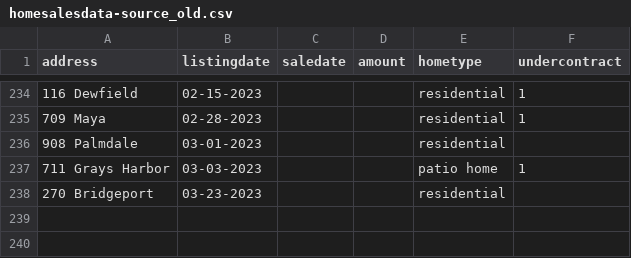
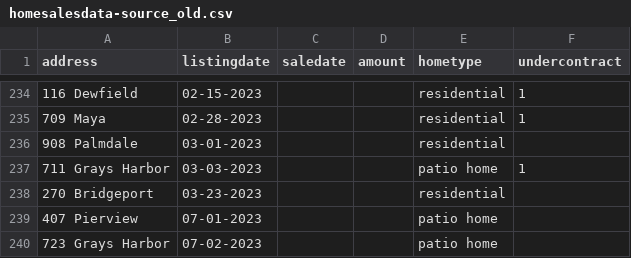
Before and after one commit to robhanssen/glenlake-homesales, a CSV file: sources/homesalesdata-source_old.csv, drawn as a sheet; only a part is shown, gaps mark what is left out.

Commit message:
new listings - for sale by owner

```diff
--- a/sources/homesalesdata-source_old.csv
+++ b/sources/homesalesdata-source_old.csv
@@ -238 +238,3 @@
 270 Bridgeport,03-23-2023,,,residential,
+407 Pierview,07-01-2023,,,patio home,
+723 Grays Harbor,07-02-2023,,,patio home,
```
